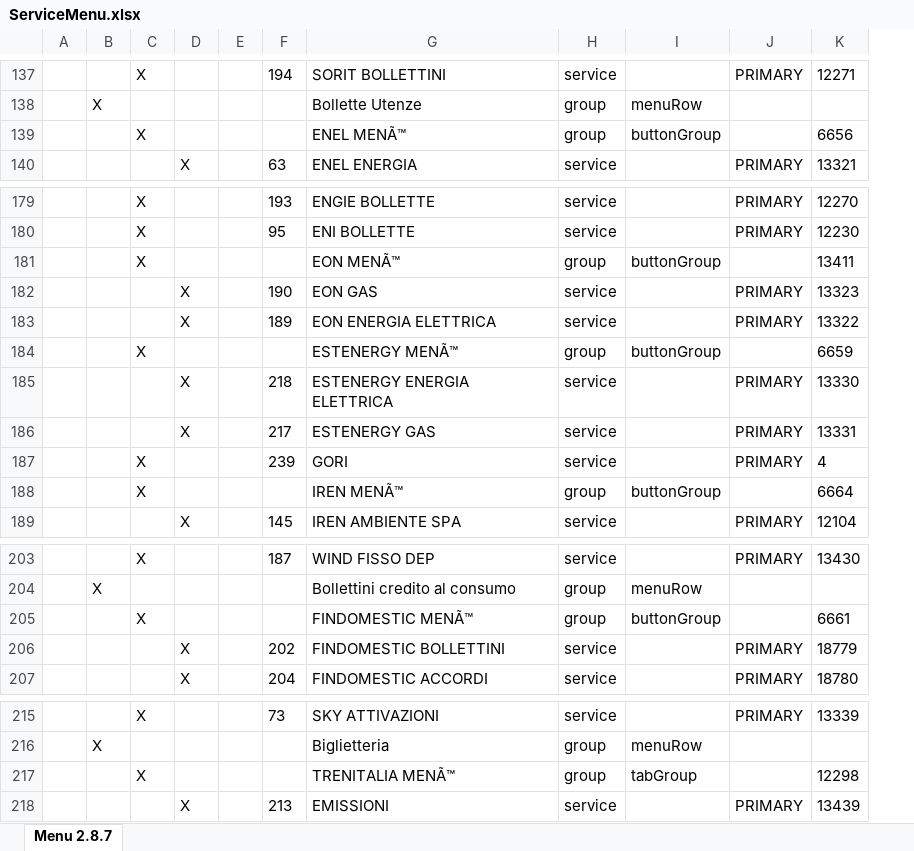
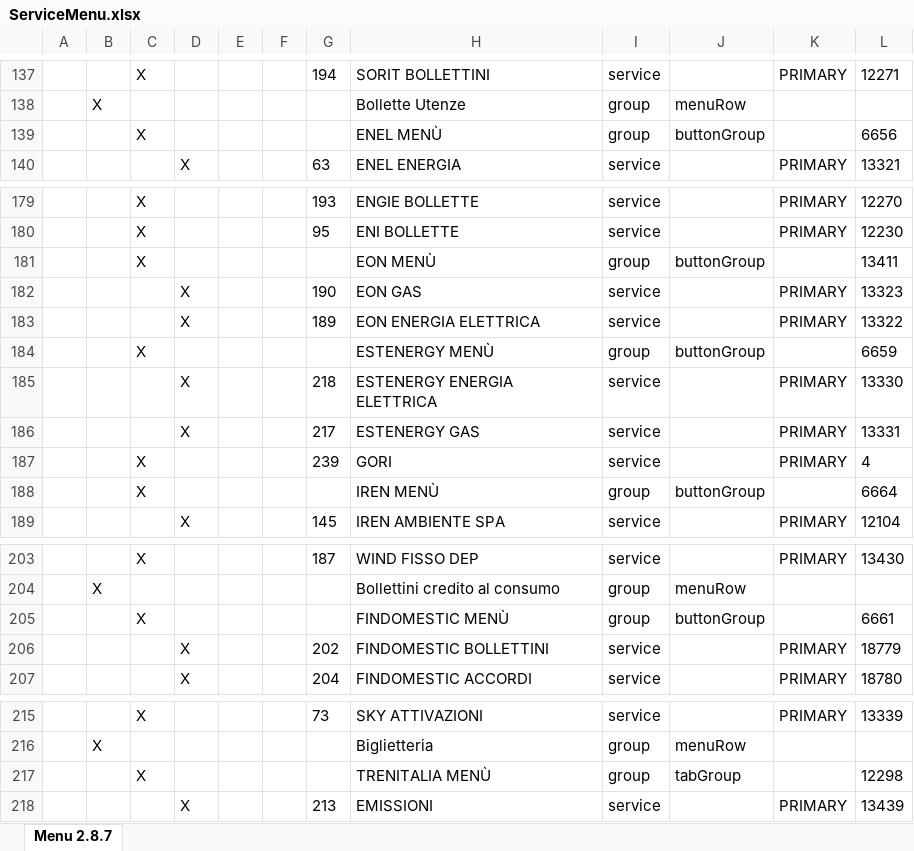
Before and after one commit to giannidw84/Prova, an Excel workbook: ricorsione/output/ServiceMenu.xlsx, sheet Menu 2.8.7, drawn as a sheet; only a part is shown, gaps mark what is left out; values as stored, in another font and other column widths than the file's, no borders; addresses are those after the commit; the diff covers the shown part only; the diff names each change by its address in the sheet, - before the commit and + after, or states it on an @@ line.

```diff
--- a/ricorsione/output/ServiceMenu.xlsx (sheet Menu 2.8.7)
+++ b/ricorsione/output/ServiceMenu.xlsx (sheet Menu 2.8.7)
+column F, empty
-H139: ENEL MENÃ™
+H139: ENEL MENÙ
-H181: EON MENÃ™
+H181: EON MENÙ
-H184: ESTENERGY MENÃ™
+H184: ESTENERGY MENÙ
-H188: IREN MENÃ™
+H188: IREN MENÙ
-H205: FINDOMESTIC MENÃ™
+H205: FINDOMESTIC MENÙ
-H217: TRENITALIA MENÃ™
+H217: TRENITALIA MENÙ
```
Also changed, not shown: 11 edited cells elsewhere in this sheet, 17 other files.
